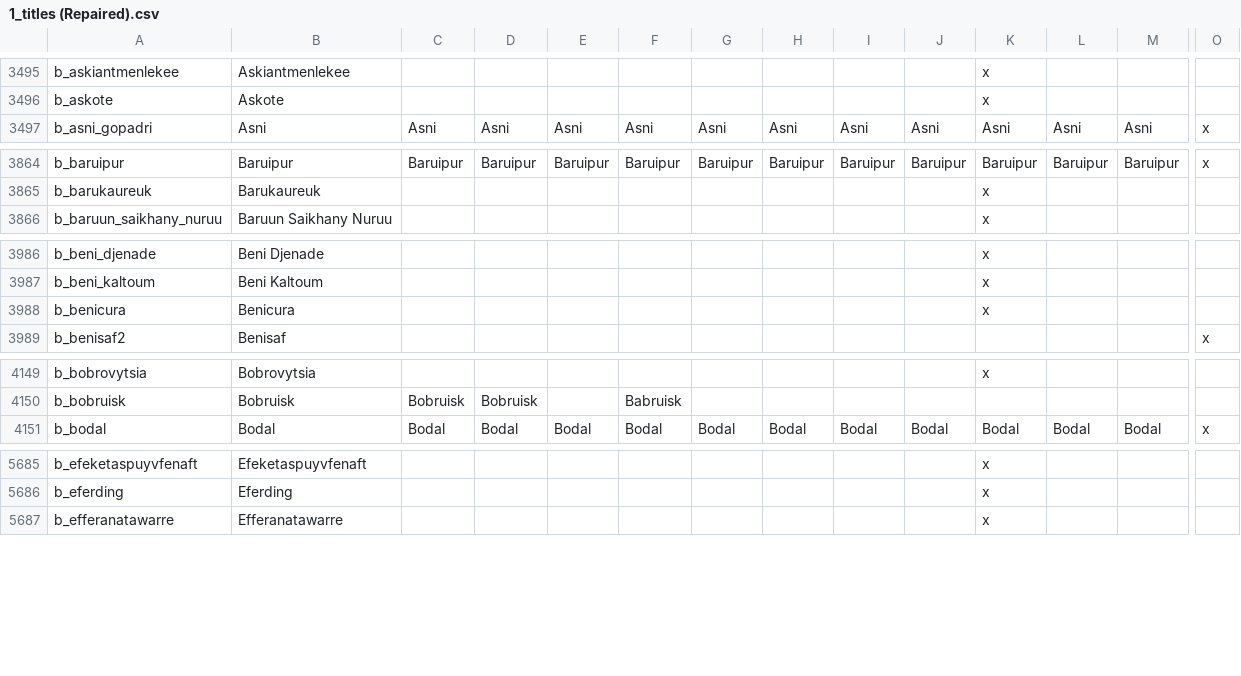
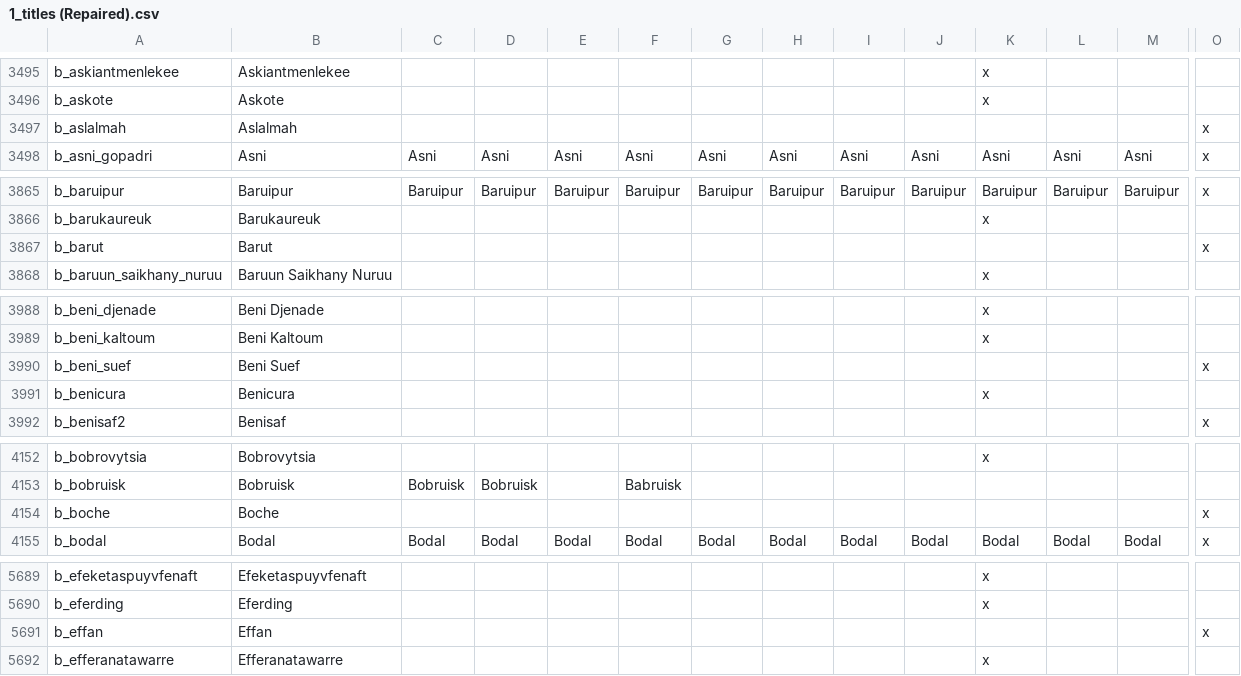
Before and after one commit to 00matthew2000/Lux-Ultima, a CSV file: localisation/1_titles (Repaired).csv, drawn as a sheet; only a part is shown, gaps mark what is left out; rows hold the shown columns only; the diff covers the shown part only; the diff names each change by its address in the sheet, - before the commit and + after, or states it on an @@ line.

```diff
--- a/localisation/1_titles (Repaired).csv
+++ b/localisation/1_titles (Repaired).csv
+row 3497: b_aslalmah | Aslalmah |  |  |  |  |  |  |  |  |  |  |  | x
+row 3867: b_barut | Barut |  |  |  |  |  |  |  |  |  |  |  | x
+row 3990: b_beni_suef | Beni Suef |  |  |  |  |  |  |  |  |  |  |  | x
+row 4154: b_boche | Boche |  |  |  |  |  |  |  |  |  |  |  | x
+row 5691: b_effan | Effan |  |  |  |  |  |  |  |  |  |  |  | x
```
Also changed, not shown: 10 added rows and 1 edited cell elsewhere in this file, map/definition.csv, 44 other files.
